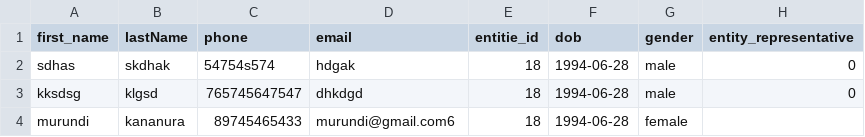
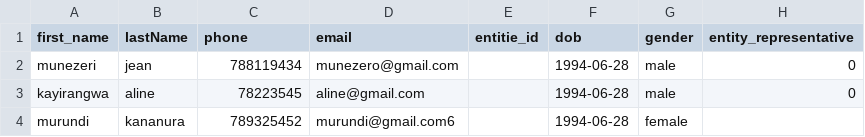
Before and after one commit to manishimweemmanuel8/gyms, a CSV file: public/uploads/reg..csv, drawn as a sheet.

```diff
--- a/public/uploads/reg..csv
+++ b/public/uploads/reg..csv
@@ -1,4 +1,4 @@
 first_name,lastName,phone,email,entitie_id,dob,gender,entity_representative
-sdhas,skdhak,54754s574,hdgak,18,1994-06-28,male,0
-kksdsg,klgsd,765745647547,dhkdgd,18,1994-06-28,male,0
-murundi,kananura,89745465433,murundi@gmail.com6,18,1994-06-28,female,
+munezeri,jean,788119434,munezero@gmail.com,,1994-06-28,male,0
+kayirangwa ,aline,78223545,aline@gmail.com,,1994-06-28,male,0
+murundi,kananura,789325452,murundi@gmail.com6,,1994-06-28,female,
```
Also changed, not shown: 5 other files.
